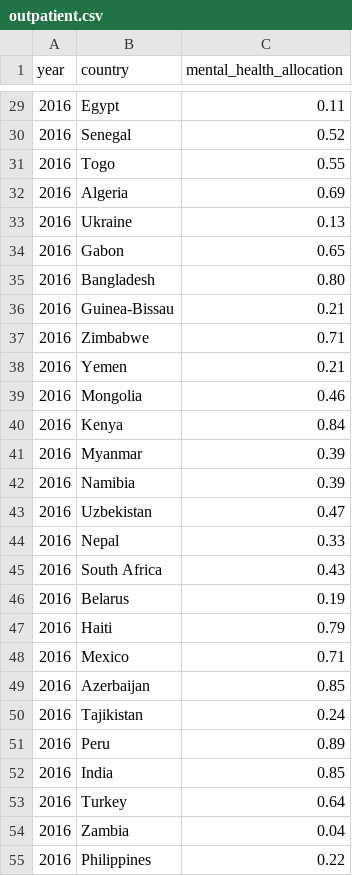
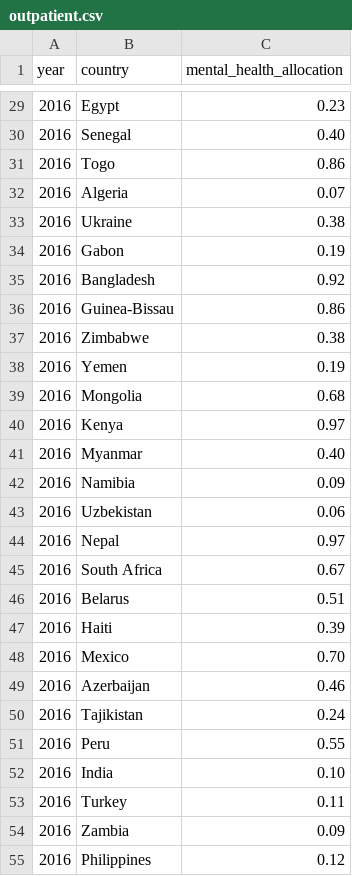
Before and after one commit to mattliu-mygit/Snyk-Crawler, a CSV file: processed/outpatient.csv, drawn as a sheet; only a part is shown, gaps mark what is left out; the diff covers the shown part only.

```diff
--- a/processed/outpatient.csv
+++ b/processed/outpatient.csv
@@ -29,27 +29,27 @@ year,country,mental_health_allocation
-2016,Egypt,0.11
-2016,Senegal,0.52
-2016,Togo,0.55
-2016,Algeria,0.69
-2016,Ukraine,0.13
-2016,Gabon,0.65
-2016,Bangladesh,0.80
-2016,Guinea-Bissau,0.21
-2016,Zimbabwe,0.71
-2016,Yemen,0.21
-2016,Mongolia,0.46
-2016,Kenya,0.84
-2016,Myanmar,0.39
-2016,Namibia,0.39
-2016,Uzbekistan,0.47
-2016,Nepal,0.33
-2016,South Africa,0.43
-2016,Belarus,0.19
-2016,Haiti,0.79
-2016,Mexico,0.71
-2016,Azerbaijan,0.85
+2016,Egypt,0.23
+2016,Senegal,0.40
+2016,Togo,0.86
+2016,Algeria,0.07
+2016,Ukraine,0.38
+2016,Gabon,0.19
+2016,Bangladesh,0.92
+2016,Guinea-Bissau,0.86
+2016,Zimbabwe,0.38
+2016,Yemen,0.19
+2016,Mongolia,0.68
+2016,Kenya,0.97
+2016,Myanmar,0.40
+2016,Namibia,0.09
+2016,Uzbekistan,0.06
+2016,Nepal,0.97
+2016,South Africa,0.67
+2016,Belarus,0.51
+2016,Haiti,0.39
+2016,Mexico,0.70
+2016,Azerbaijan,0.46
 2016,Tajikistan,0.24
-2016,Peru,0.89
-2016,India,0.85
-2016,Turkey,0.64
-2016,Zambia,0.04
-2016,Philippines,0.22
+2016,Peru,0.55
+2016,India,0.10
+2016,Turkey,0.11
+2016,Zambia,0.09
+2016,Philippines,0.12
```
Also changed, not shown: 109 edited cells elsewhere in this file, processed/country.csv, processed/mh.csv, 2 other files.
